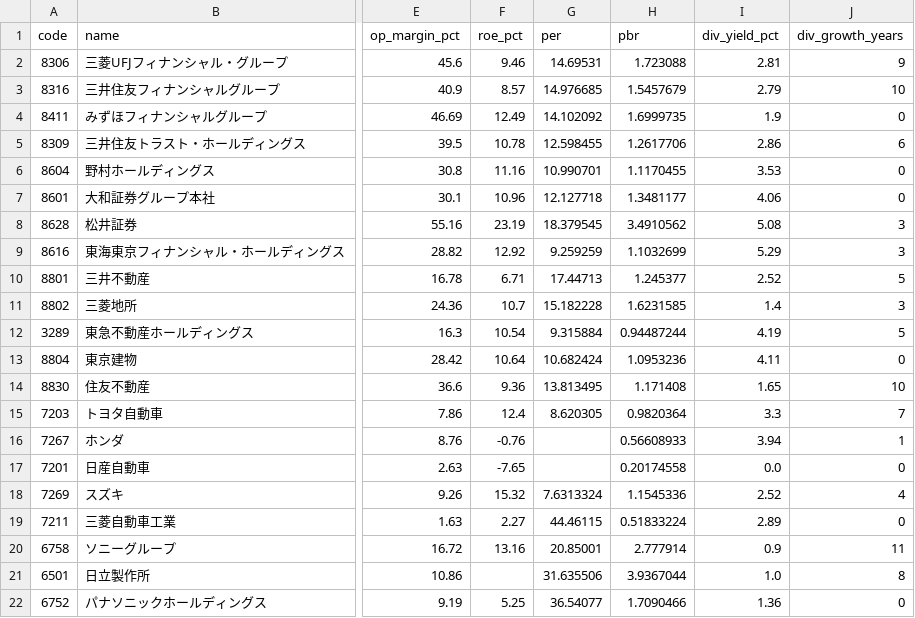
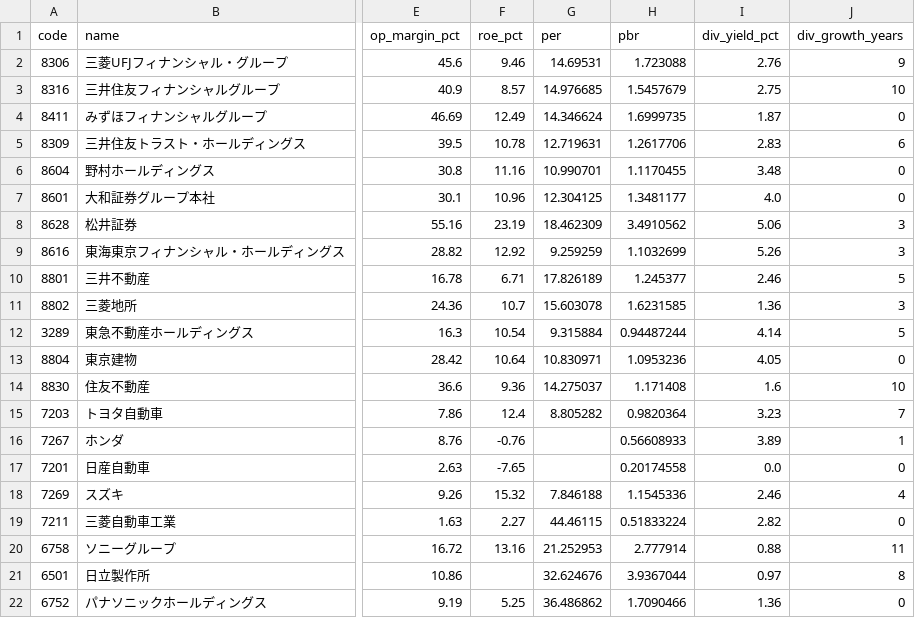
Before and after one commit to hkawkaw-ux/jp-stock-system, a CSV file: app/universe_snapshot.csv, drawn as a sheet; only a part is shown, gaps mark what is left out; the diff covers the shown part only; the diff names each change by its address in the sheet, - before the commit and + after, or states it on an @@ line.

```diff
--- a/app/universe_snapshot.csv
+++ b/app/universe_snapshot.csv
-I2 (div_yield_pct): 2.81
+I2 (div_yield_pct): 2.76
-I3 (div_yield_pct): 2.79
+I3 (div_yield_pct): 2.75
-G4 (per): 14.102092
+G4 (per): 14.346624
-I4 (div_yield_pct): 1.9
+I4 (div_yield_pct): 1.87
-G5 (per): 12.598455
+G5 (per): 12.719631
-I5 (div_yield_pct): 2.86
+I5 (div_yield_pct): 2.83
-I6 (div_yield_pct): 3.53
+I6 (div_yield_pct): 3.48
-G7 (per): 12.127718
+G7 (per): 12.304125
-I7 (div_yield_pct): 4.06
+I7 (div_yield_pct): 4.0
-G8 (per): 18.379545
+G8 (per): 18.462309
-I8 (div_yield_pct): 5.08
+I8 (div_yield_pct): 5.06
-I9 (div_yield_pct): 5.29
+I9 (div_yield_pct): 5.26
-G10 (per): 17.44713
+G10 (per): 17.826189
-I10 (div_yield_pct): 2.52
+I10 (div_yield_pct): 2.46
-G11 (per): 15.182228
+G11 (per): 15.603078
-I11 (div_yield_pct): 1.4
+I11 (div_yield_pct): 1.36
-I12 (div_yield_pct): 4.19
+I12 (div_yield_pct): 4.14
-G13 (per): 10.682424
+G13 (per): 10.830971
-I13 (div_yield_pct): 4.11
+I13 (div_yield_pct): 4.05
-G14 (per): 13.813495
+G14 (per): 14.275037
-I14 (div_yield_pct): 1.65
+I14 (div_yield_pct): 1.6
-G15 (per): 8.620305
+G15 (per): 8.805282
-I15 (div_yield_pct): 3.3
+I15 (div_yield_pct): 3.23
-I16 (div_yield_pct): 3.94
+I16 (div_yield_pct): 3.89
-G18 (per): 7.6313324
+G18 (per): 7.846188
-I18 (div_yield_pct): 2.52
+I18 (div_yield_pct): 2.46
-I19 (div_yield_pct): 2.89
+I19 (div_yield_pct): 2.82
-G20 (per): 20.85001
+G20 (per): 21.252953
-I20 (div_yield_pct): 0.9
+I20 (div_yield_pct): 0.88
-G21 (per): 31.635506
+G21 (per): 32.624676
-I21 (div_yield_pct): 1.0
+I21 (div_yield_pct): 0.97
-G22 (per): 36.54077
+G22 (per): 36.486862
```
Also changed, not shown: 14 edited cells elsewhere in this file, 2 other files.
